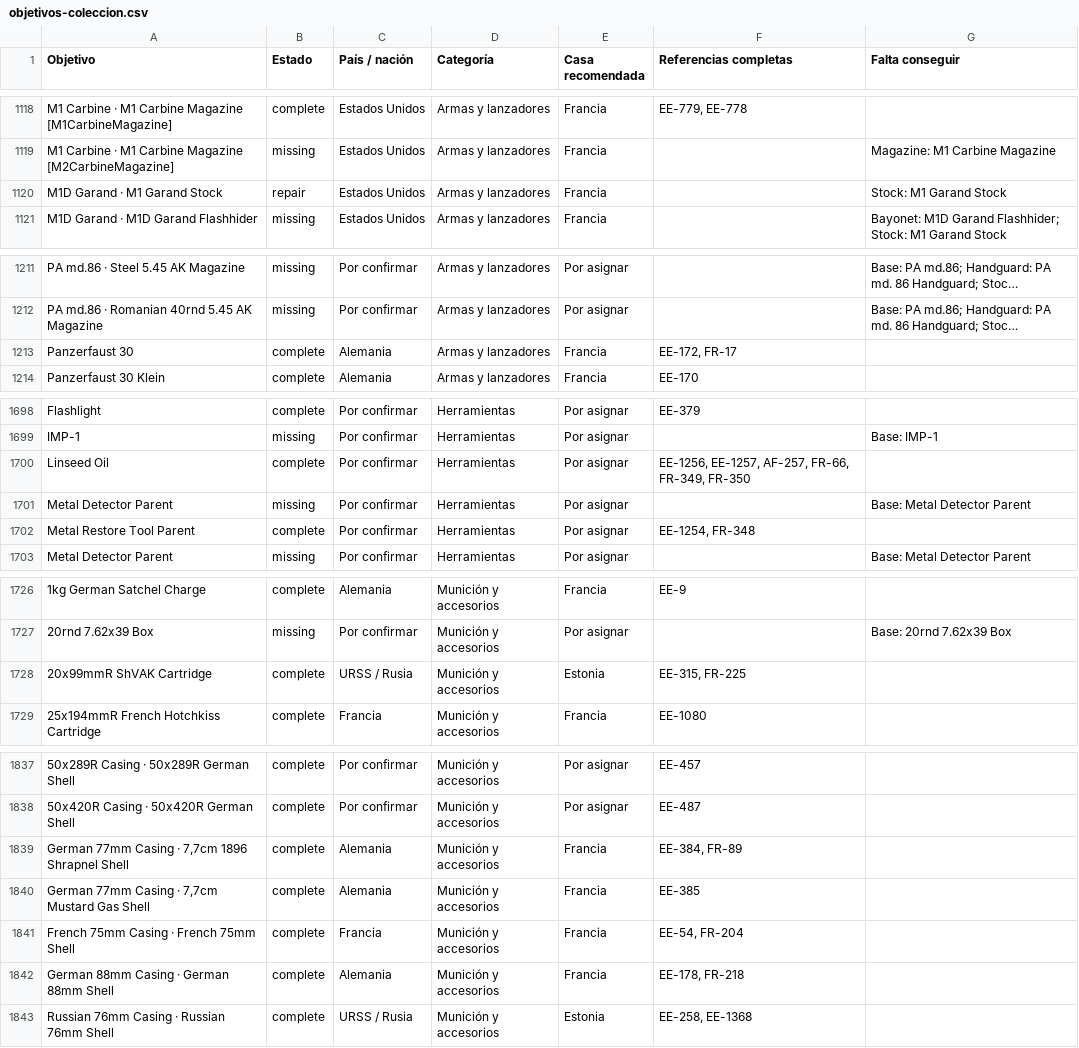
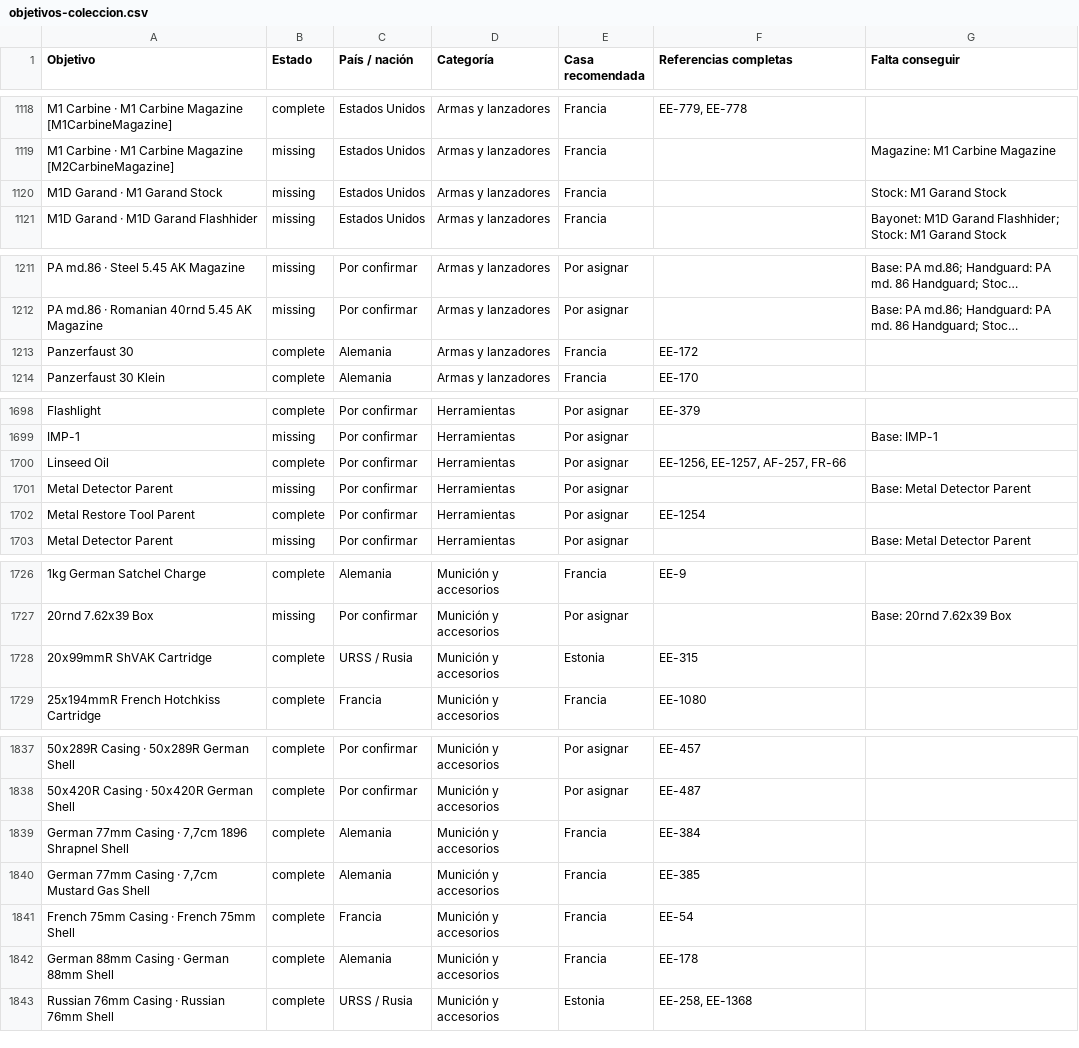
Before and after one commit to manuelrodriguezacosta05-tech/osta-archivo-coleccion, a CSV file: docs/objetivos-coleccion.csv, drawn as a sheet; only a part is shown, gaps mark what is left out; long unchanged cells end in …; the diff covers the shown part only; the diff names each change by its address in the sheet, - before the commit and + after, or states it on an @@ line.

```diff
--- a/docs/objetivos-coleccion.csv
+++ b/docs/objetivos-coleccion.csv
-B1120 (Estado): repair
+B1120 (Estado): missing
-F1213 (Referencias completas): EE-172, FR-17
+F1213 (Referencias completas): EE-172
-F1700 (Referencias completas): EE-1256, EE-1257, AF-257, FR-66, FR-349, FR-350
+F1700 (Referencias completas): EE-1256, EE-1257, AF-257, FR-66
-F1702 (Referencias completas): EE-1254, FR-348
+F1702 (Referencias completas): EE-1254
-F1728 (Referencias completas): EE-315, FR-225
+F1728 (Referencias completas): EE-315
-F1839 (Referencias completas): EE-384, FR-89
+F1839 (Referencias completas): EE-384
-F1841 (Referencias completas): EE-54, FR-204
+F1841 (Referencias completas): EE-54
-F1842 (Referencias completas): EE-178, FR-218
+F1842 (Referencias completas): EE-178
```
Also changed, not shown: 37 edited cells elsewhere in this file, 8 other files.
